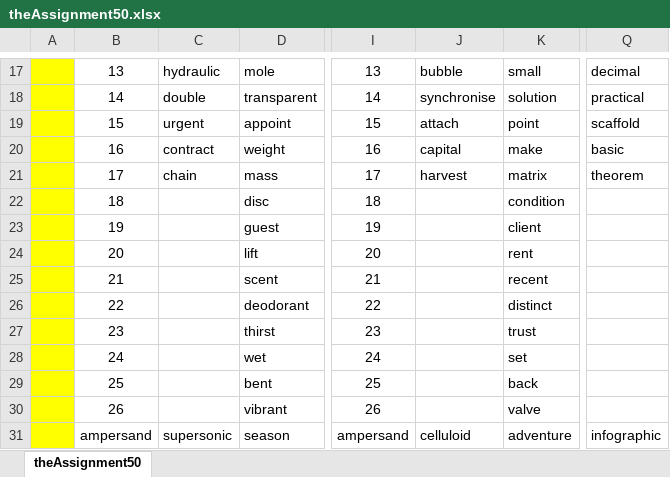
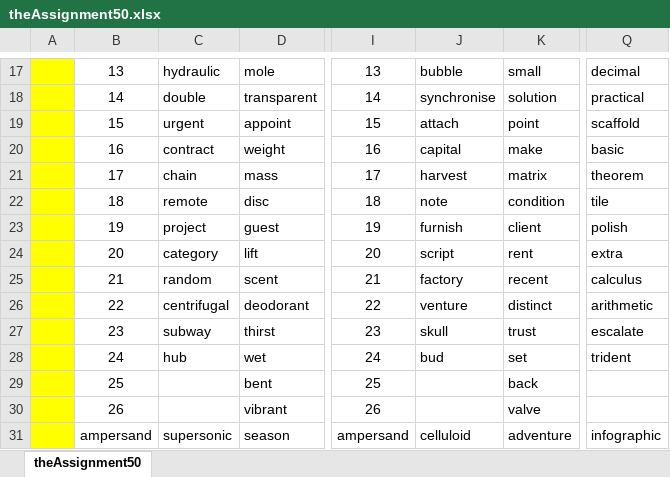
Before and after one commit to openroot/onlyIf31, an Excel workbook: theAssignment50/theAssignment50.xlsx, sheet theAssignment50, drawn as a sheet; only a part is shown, gaps mark what is left out; values as stored, in another font and other column widths than the file's, no borders; charts and pictures not drawn; the diff covers the shown part only; the diff names each change by its address in the sheet, - before the commit and + after, or states it on an @@ line.

```diff
--- a/theAssignment50/theAssignment50.xlsx (sheet theAssignment50)
+++ b/theAssignment50/theAssignment50.xlsx (sheet theAssignment50)
-C22: (empty)
+C22: remote
-J22: (empty)
+J22: note
-Q22: (empty)
+Q22: tile
-C23: (empty)
+C23: project
-J23: (empty)
+J23: furnish
-Q23: (empty)
+Q23: polish
-C24: (empty)
+C24: category
-J24: (empty)
+J24: script
-Q24: (empty)
+Q24: extra
-C25: (empty)
+C25: random
-J25: (empty)
+J25: factory
-Q25: (empty)
+Q25: calculus
-C26: (empty)
+C26: centrifugal
-J26: (empty)
+J26: venture
-Q26: (empty)
+Q26: arithmetic
-C27: (empty)
+C27: subway
-J27: (empty)
+J27: skull
-Q27: (empty)
+Q27: escalate
-C28: (empty)
+C28: hub
-J28: (empty)
+J28: bud
-Q28: (empty)
+Q28: trident
```
Also changed, not shown: 21 edited cells elsewhere in this sheet, 4 other files.
